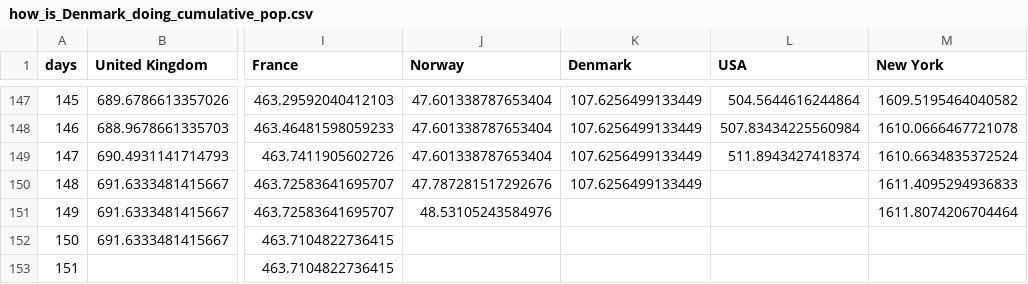
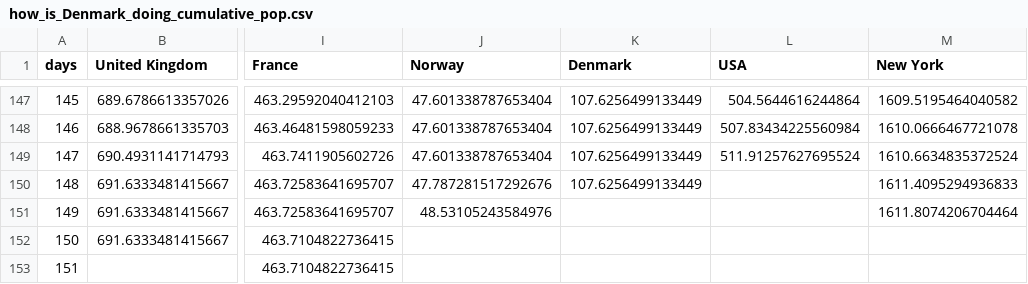
Before and after one commit to cboesgaard/how_is_Denmark_doing, a CSV file: data/how_is_Denmark_doing_cumulative_pop.csv, drawn as a sheet; only a part is shown, gaps mark what is left out; the diff names each change by its address in the sheet, - before the commit and + after, or states it on an @@ line.

```diff
--- a/data/how_is_Denmark_doing_cumulative_pop.csv
+++ b/data/how_is_Denmark_doing_cumulative_pop.csv
-L149 (USA): 511.8943427418374
+L149 (USA): 511.91257627695524
```
Also changed, not shown: 4 other files.
